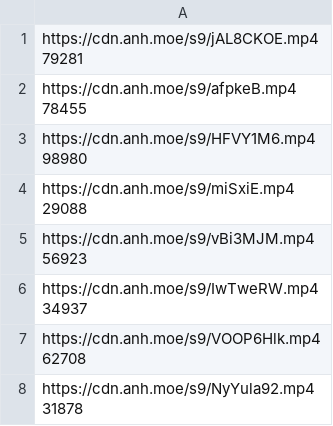
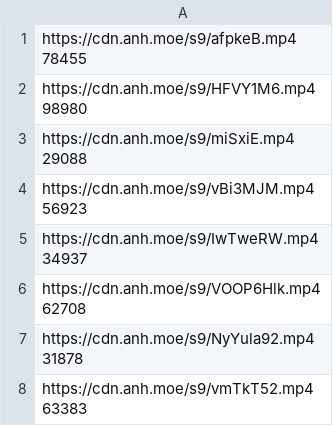
Before and after one commit to gx288/xammm, a CSV file: data.csv, drawn as a sheet; only a part is shown; the shorter side is filled out with more unchanged rows.

```diff
--- a/data.csv
+++ b/data.csv
@@ -1,3 +1 @@
-"https://cdn.anh.moe/s9/jAL8CKOE.mp4
- 79281"
 "https://cdn.anh.moe/s9/afpkeB.mp4
```
